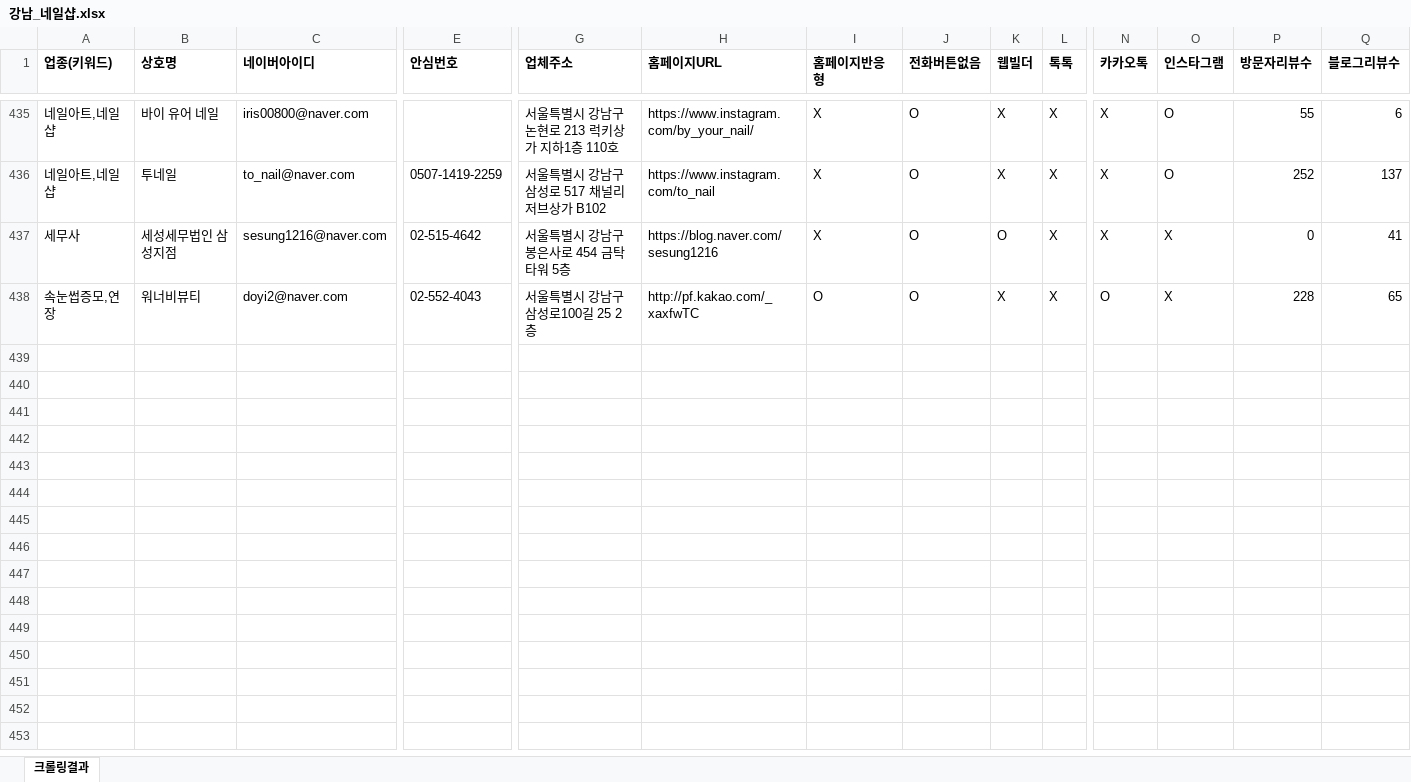
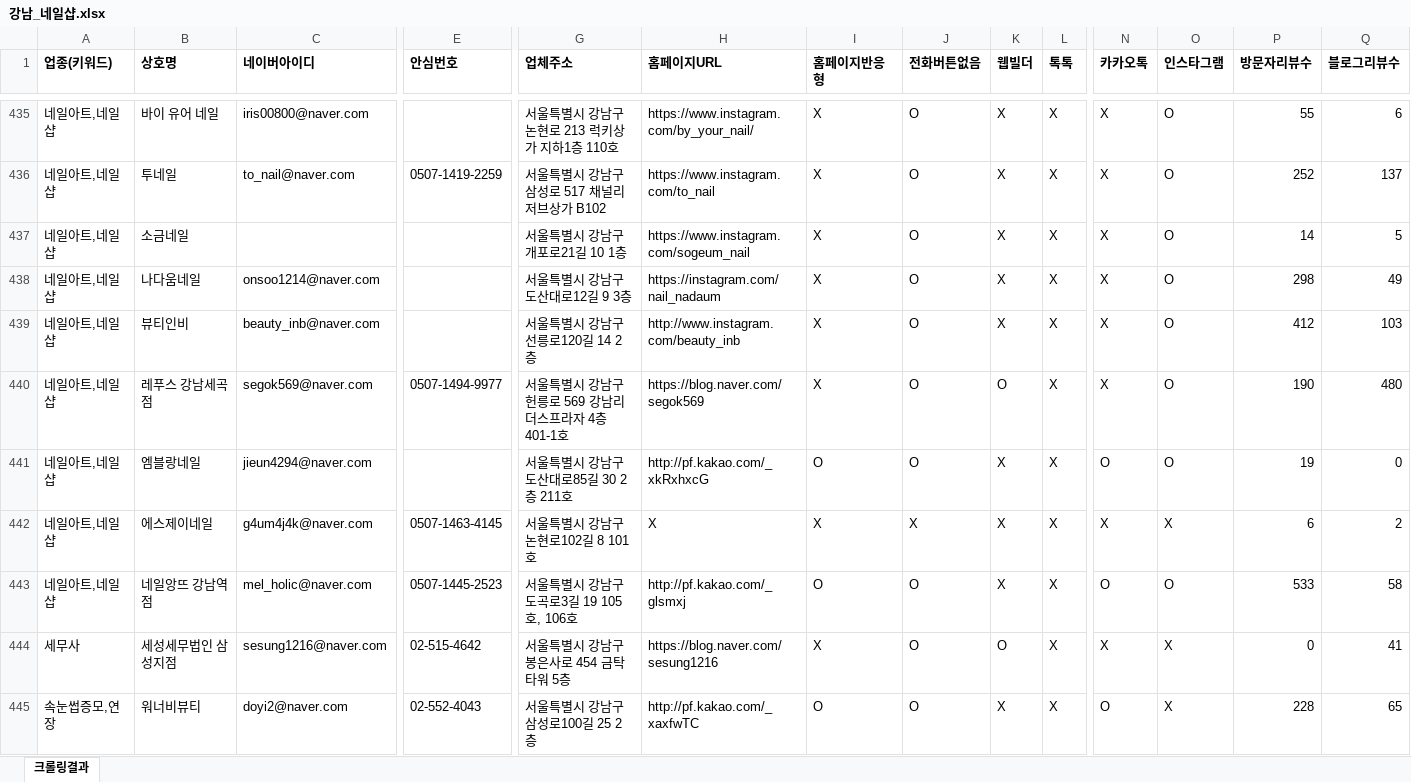
Before and after one commit to didai64595021-ui/onda-hompage, an Excel workbook: naver-place-crawler/results_nail/강남_네일샵.xlsx, sheet 크롤링결과, drawn as a sheet; only a part is shown, gaps mark what is left out; values as stored, in another font and other column widths than the file's, no borders; rows hold the shown columns only; the diff names each change by its address in the sheet, - before the commit and + after, or states it on an @@ line.

```diff
--- a/naver-place-crawler/results_nail/강남_네일샵.xlsx (sheet 크롤링결과)
+++ b/naver-place-crawler/results_nail/강남_네일샵.xlsx (sheet 크롤링결과)
+row 437: 네일아트,네일샵 | 소금네일 |  |  | 서울특별시 강남구 개포로21길 10 1층 | https://www.instagram.com/sogeum_nail | X | O | X | X | X | O | 14 | 5
+row 438: 네일아트,네일샵 | 나다움네일 | onsoo1214@naver.com |  | 서울특별시 강남구 도산대로12길 9 3층 | https://instagram.com/nail_nadaum | X | O | X | X | X | O | 298 | 49
+row 439: 네일아트,네일샵 | 뷰티인비 | beauty_inb@naver.com |  | 서울특별시 강남구 선릉로120길 14 2층 | http://www.instagram.com/beauty_inb | X | O | X | X | X | O | 412 | 103
+row 440: 네일아트,네일샵 | 레푸스 강남세곡점 | segok569@naver.com | 0507-1494-9977 | 서울특별시 강남구 헌릉로 569 강남리더스프라자 4층 401-1호 | https://blog.naver.com/segok569 | X | O | O | X | X | O | 190 | 480
+row 441: 네일아트,네일샵 | 엠블랑네일 | jieun4294@naver.com |  | 서울특별시 강남구 도산대로85길 30 2층 211호 | http://pf.kakao.com/_xkRxhxcG | O | O | X | X | O | O | 19 | 0
+row 442: 네일아트,네일샵 | 에스제이네일 | g4um4j4k@naver.com | 0507-1463-4145 | 서울특별시 강남구 논현로102길 8 101호 | X | X | X | X | X | X | X | 6 | 2
+row 443: 네일아트,네일샵 | 네일앙뜨 강남역점 | mel_holic@naver.com | 0507-1445-2523 | 서울특별시 강남구 도곡로3길 19 105호, 106호 | http://pf.kakao.com/_glsmxj | O | O | X | X | O | O | 533 | 58
```
Also changed, not shown: naver-place-crawler/results_nail/성동_네일샵.xlsx, naver-place-crawler/results_nail/용산_네일샵.xlsx, 28 other files.
